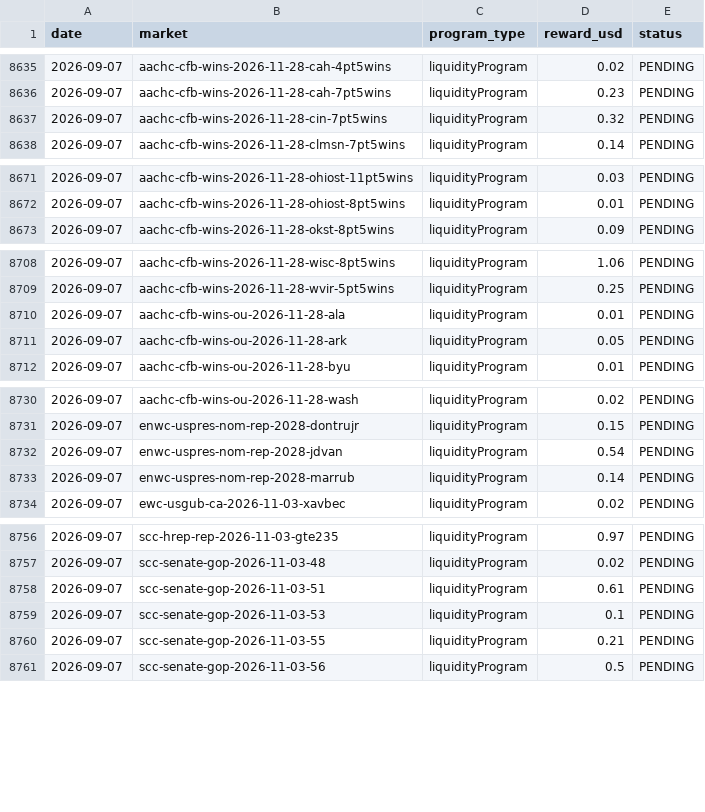
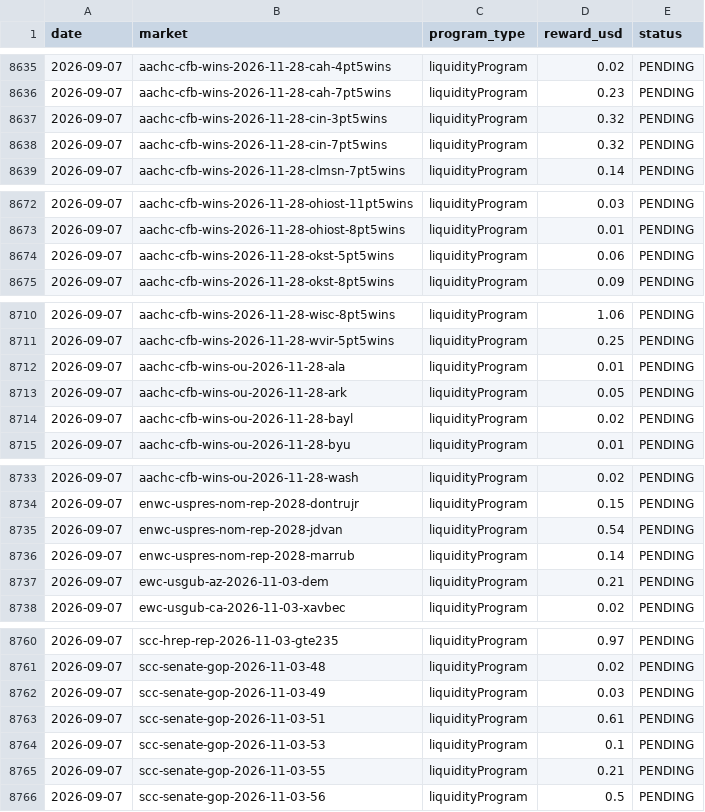
Before and after one commit to wfco223/Liquidity-rewards, a CSV file: data/rewards.csv, drawn as a sheet; only a part is shown, gaps mark what is left out; the diff covers the shown part only; the diff names each change by its address in the sheet, - before the commit and + after, or states it on an @@ line.

Commit message:
Update rewards.csv [skip ci]

```diff
--- a/data/rewards.csv
+++ b/data/rewards.csv
+row 8637: 2026-09-07 | aachc-cfb-wins-2026-11-28-cin-3pt5wins | liquidityProgram | 0.32 | PENDING
+row 8674: 2026-09-07 | aachc-cfb-wins-2026-11-28-okst-5pt5wins | liquidityProgram | 0.06 | PENDING
+row 8714: 2026-09-07 | aachc-cfb-wins-ou-2026-11-28-bayl | liquidityProgram | 0.02 | PENDING
+row 8737: 2026-09-07 | ewc-usgub-az-2026-11-03-dem | liquidityProgram | 0.21 | PENDING
+row 8762: 2026-09-07 | scc-senate-gop-2026-11-03-49 | liquidityProgram | 0.03 | PENDING
```
Also changed, not shown: 1 added row elsewhere in this file.
